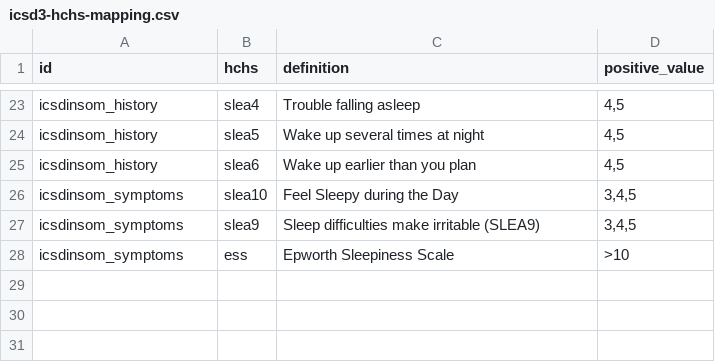
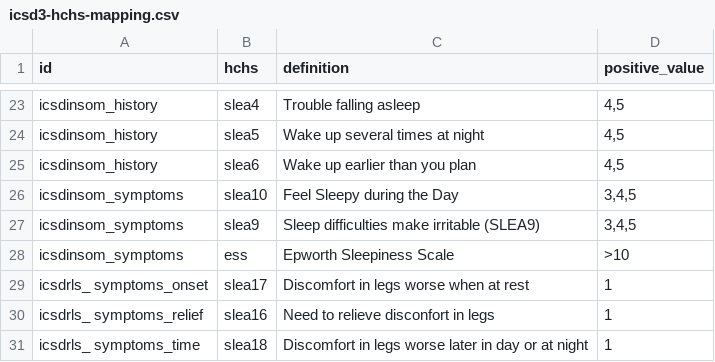
Before and after one commit to licongcui/nsrr-cross-cohort-mapping, a CSV file: icsd3-mappings/icsd3-hchs-mapping.csv, drawn as a sheet; only a part is shown, gaps mark what is left out.

```diff
--- a/icsd3-mappings/icsd3-hchs-mapping.csv
+++ b/icsd3-mappings/icsd3-hchs-mapping.csv
@@ -28 +28,4 @@ icsdinsom_symptoms,slea9,Sleep difficulties make irritable (SLEA9),"3,4,5"
 icsdinsom_symptoms,ess,Epworth Sleepiness Scale,>10
+icsdrls_ symptoms_onset,slea17,Discomfort in legs worse when at rest,1
+icsdrls_ symptoms_relief,slea16,Need to relieve disconfort in legs,1
+icsdrls_ symptoms_time,slea18,Discomfort in legs worse later in day or at night,1
```
Also changed, not shown: icsd3-mappings/icsd3-mesa-mapping.csv, icsd3-mappings/icsd3-queries.csv, 1 other file.
